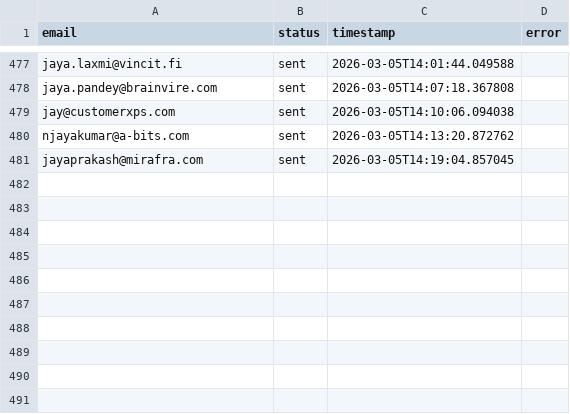
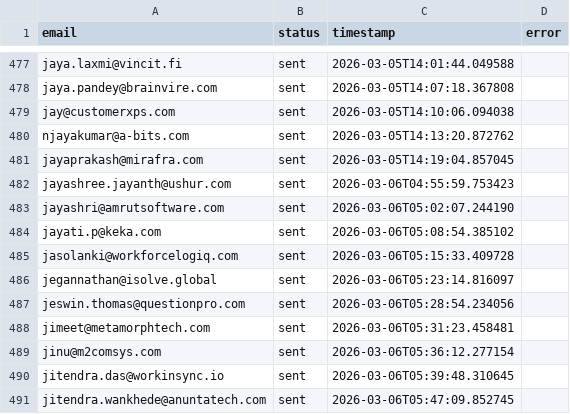
Before and after one commit to Manishagupta766/Email-Automation, a CSV file: sent_log.csv, drawn as a sheet; only a part is shown, gaps mark what is left out; the diff names each change by its address in the sheet, - before the commit and + after, or states it on an @@ line.

```diff
--- a/sent_log.csv
+++ b/sent_log.csv
+row 482: jayashree.jayanth@ushur.com | sent | 2026-03-06T04:55:59.753423
+row 483: jayashri@amrutsoftware.com | sent | 2026-03-06T05:02:07.244190
+row 484: jayati.p@keka.com | sent | 2026-03-06T05:08:54.385102
+row 485: jasolanki@workforcelogiq.com | sent | 2026-03-06T05:15:33.409728
+row 486: jegannathan@isolve.global | sent | 2026-03-06T05:23:14.816097
+row 487: jeswin.thomas@questionpro.com | sent | 2026-03-06T05:28:54.234056
+row 488: jimeet@metamorphtech.com | sent | 2026-03-06T05:31:23.458481
+row 489: jinu@m2comsys.com | sent | 2026-03-06T05:36:12.277154
+row 490: jitendra.das@workinsync.io | sent | 2026-03-06T05:39:48.310645
+row 491: jitendra.wankhede@anuntatech.com | sent | 2026-03-06T05:47:09.852745
```
